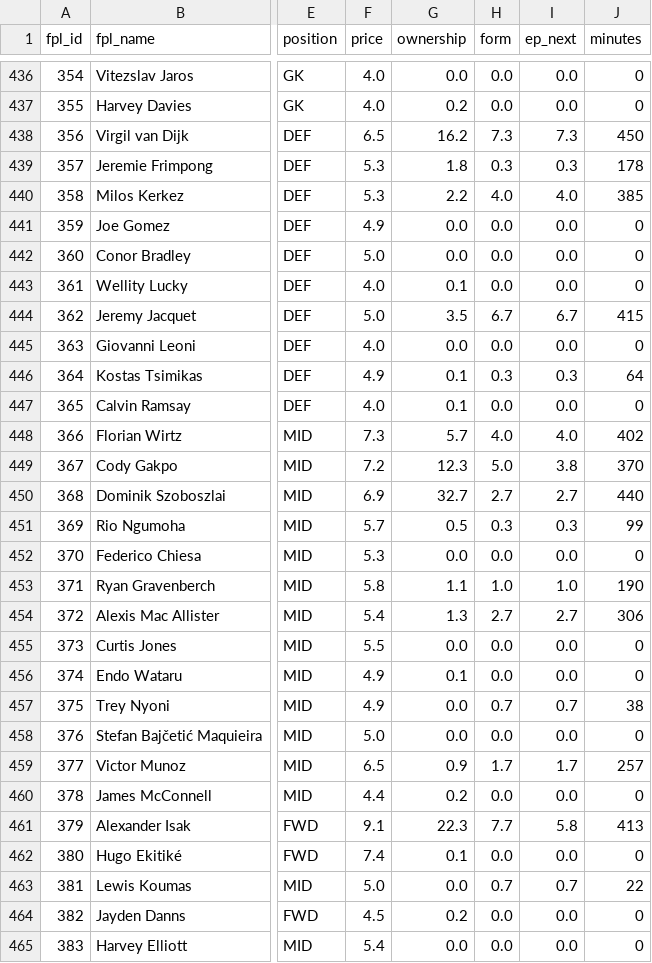
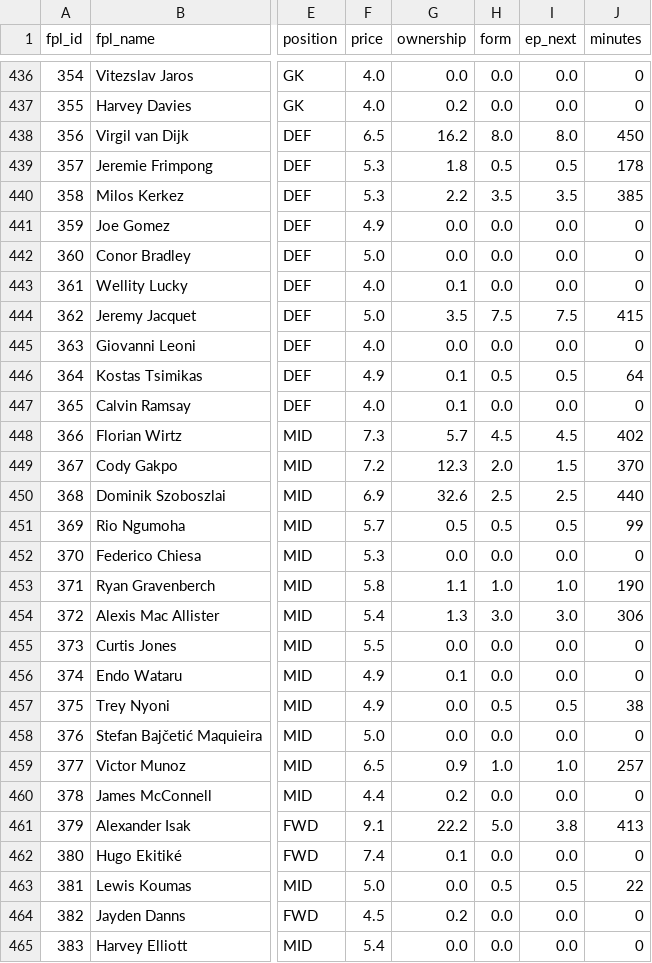
Before and after one commit to jackmaher08/FiveStat, a CSV file: data/tables/fpl_player_data.csv, drawn as a sheet; only a part is shown, gaps mark what is left out; the diff covers the shown part only; the diff names each change by its address in the sheet, - before the commit and + after, or states it on an @@ line.

```diff
--- a/data/tables/fpl_player_data.csv
+++ b/data/tables/fpl_player_data.csv
-H438 (form): 7.3
+H438 (form): 8.0
-I438 (ep_next): 7.3
+I438 (ep_next): 8.0
-H439 (form): 0.3
+H439 (form): 0.5
-I439 (ep_next): 0.3
+I439 (ep_next): 0.5
-H440 (form): 4.0
+H440 (form): 3.5
-I440 (ep_next): 4.0
+I440 (ep_next): 3.5
-H444 (form): 6.7
+H444 (form): 7.5
-I444 (ep_next): 6.7
+I444 (ep_next): 7.5
-H446 (form): 0.3
+H446 (form): 0.5
-I446 (ep_next): 0.3
+I446 (ep_next): 0.5
-H448 (form): 4.0
+H448 (form): 4.5
-I448 (ep_next): 4.0
+I448 (ep_next): 4.5
-H449 (form): 5.0
+H449 (form): 2.0
-I449 (ep_next): 3.8
+I449 (ep_next): 1.5
-G450 (ownership): 32.7
+G450 (ownership): 32.6
-H450 (form): 2.7
+H450 (form): 2.5
-I450 (ep_next): 2.7
+I450 (ep_next): 2.5
-H451 (form): 0.3
+H451 (form): 0.5
-I451 (ep_next): 0.3
+I451 (ep_next): 0.5
-H454 (form): 2.7
+H454 (form): 3.0
-I454 (ep_next): 2.7
+I454 (ep_next): 3.0
-H457 (form): 0.7
+H457 (form): 0.5
-I457 (ep_next): 0.7
+I457 (ep_next): 0.5
-H459 (form): 1.7
+H459 (form): 1.0
-I459 (ep_next): 1.7
+I459 (ep_next): 1.0
-G461 (ownership): 22.3
+G461 (ownership): 22.2
-H461 (form): 7.7
+H461 (form): 5.0
-I461 (ep_next): 5.8
+I461 (ep_next): 3.8
-H463 (form): 0.7
+H463 (form): 0.5
-I463 (ep_next): 0.7
+I463 (ep_next): 0.5
```
Also changed, not shown: 65 edited cells elsewhere in this file, data/tables/bookie_ou_by_gw.csv, data/tables/bookie_raw_odds_by_gw.csv, 6 other files.
